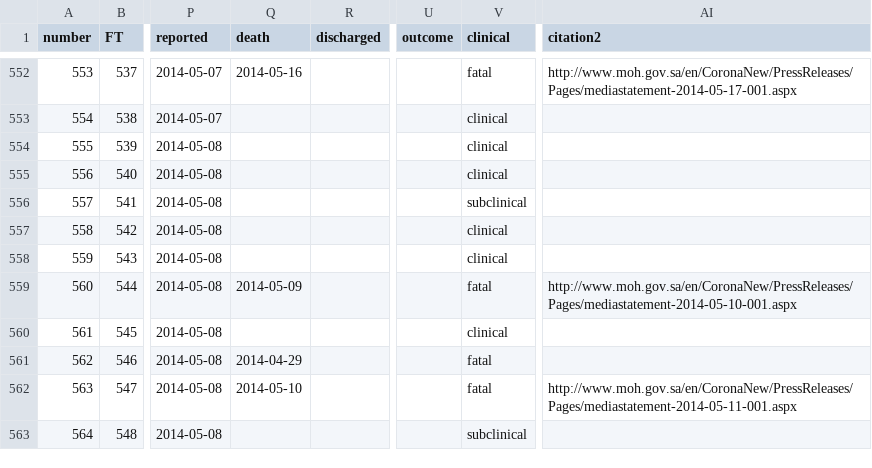
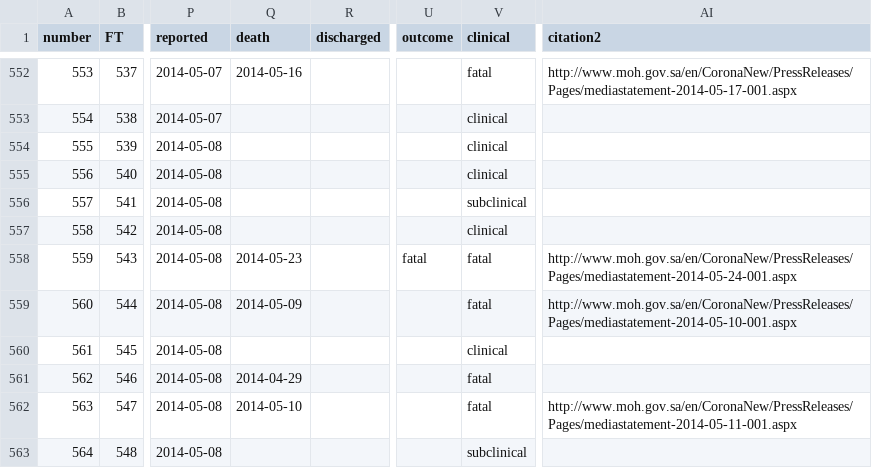
Before and after one commit to rambaut/MERS-Cases, a CSV file: data/cases.csv, drawn as a sheet; only a part is shown, gaps mark what is left out; the diff names each change by its address in the sheet, - before the commit and + after, or states it on an @@ line.

Commit message:
Updating case as fatality

```diff
--- a/data/cases.csv
+++ b/data/cases.csv
-Q558 (death): (empty)
+Q558 (death): 2014-05-23
-U558 (outcome): (empty)
+U558 (outcome): fatal
-V558 (clinical): clinical
+V558 (clinical): fatal
-AI558 (citation2): (empty)
+AI558 (citation2): http://www.moh.gov.sa/en/CoronaNew/PressReleases/Pages/mediastatement-2014-05-24-001.aspx
```
